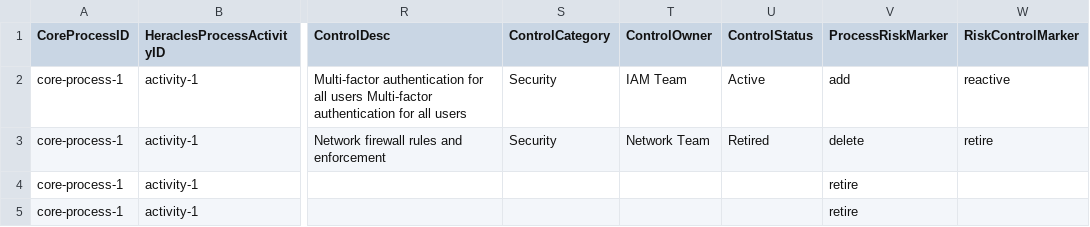
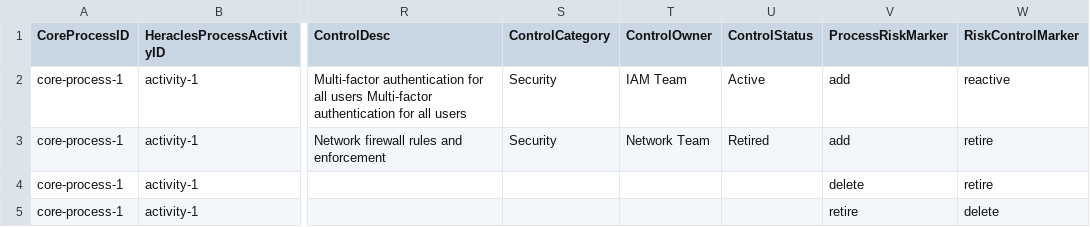
Before and after one commit to nguyenvietand/grc-process-inventory, a CSV file: __tests__/ProcessDataset.csv, drawn as a sheet; only a part is shown, gaps mark what is left out; the diff names each change by its address in the sheet, - before the commit and + after, or states it on an @@ line.

Commit message:
ProcessRiskMarker, RiskControlMarker in input properties

```diff
--- a/__tests__/ProcessDataset.csv
+++ b/__tests__/ProcessDataset.csv
-V3 (ProcessRiskMarker): delete
+V3 (ProcessRiskMarker): add
-V4 (ProcessRiskMarker): retire
+V4 (ProcessRiskMarker): delete
-W4 (RiskControlMarker): (empty)
+W4 (RiskControlMarker): retire
-W5 (RiskControlMarker): (empty)
+W5 (RiskControlMarker): delete
```
Also changed, not shown: 3 other files.
